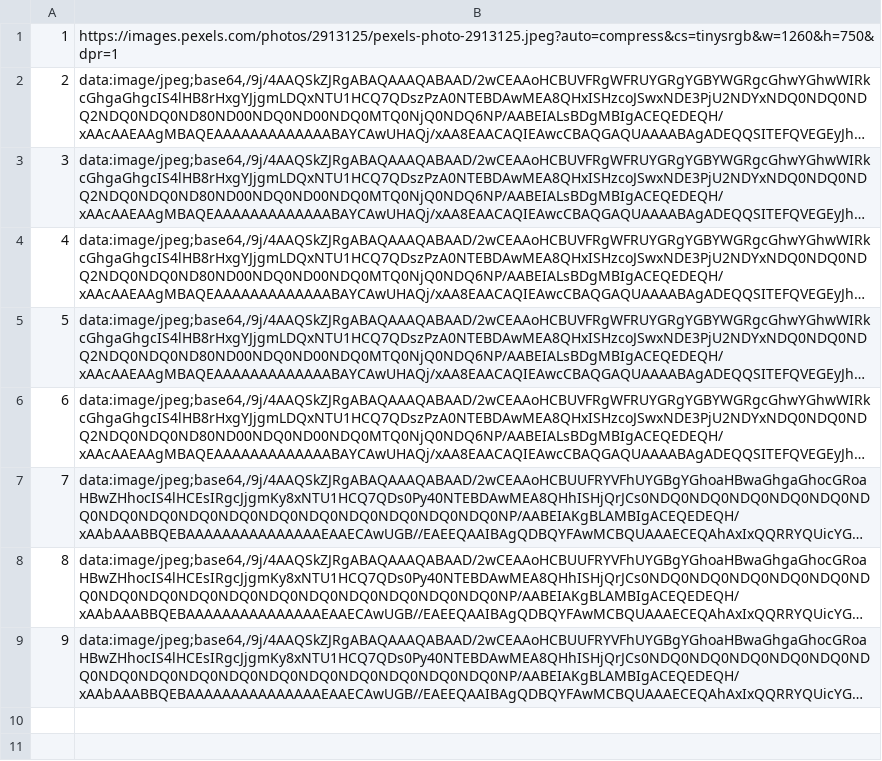
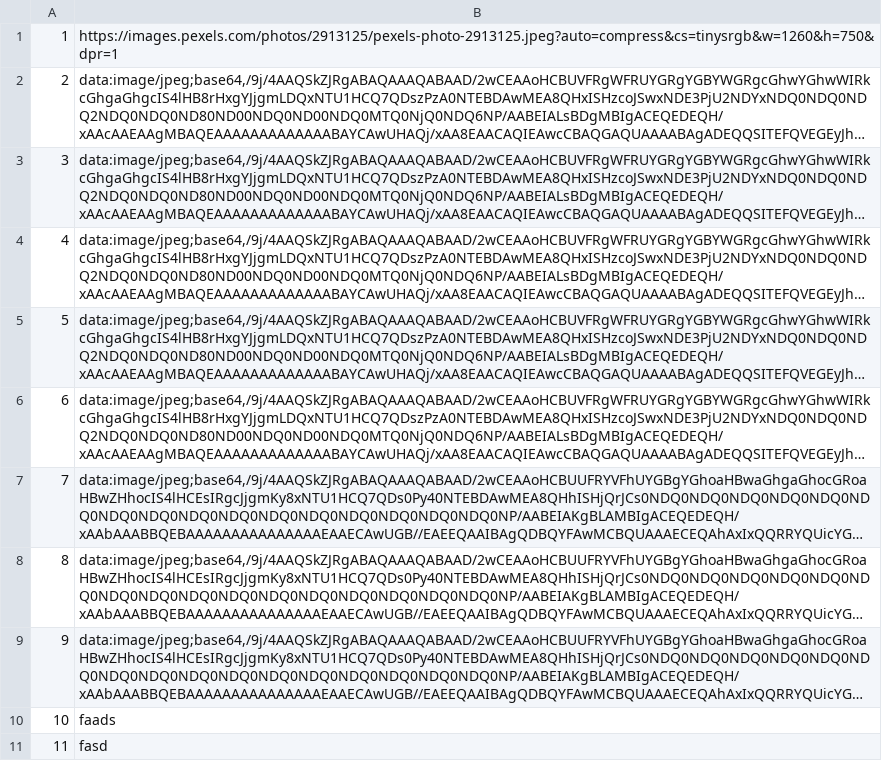
Before and after one commit to mil184/SIMS-tim-B, a CSV file: SIMS-Initial-Project-main/InitialProject/InitialProject/Resources/Data/images.csv, drawn as a sheet; long unchanged cells end in …; the diff names each change by its address in the sheet, - before the commit and + after, or states it on an @@ line.

```diff
--- a/SIMS-Initial-Project-main/InitialProject/InitialProject/Resources/Data/images.csv
+++ b/SIMS-Initial-Project-main/InitialProject/InitialProject/Resources/Data/images.csv
+row 10: 10 | faads
+row 11: 11 | fasd
```
Also changed, not shown: SIMS-Initial-Project-main/InitialProject/InitialProject/Resources/Data/locations.csv, 10 other files.
